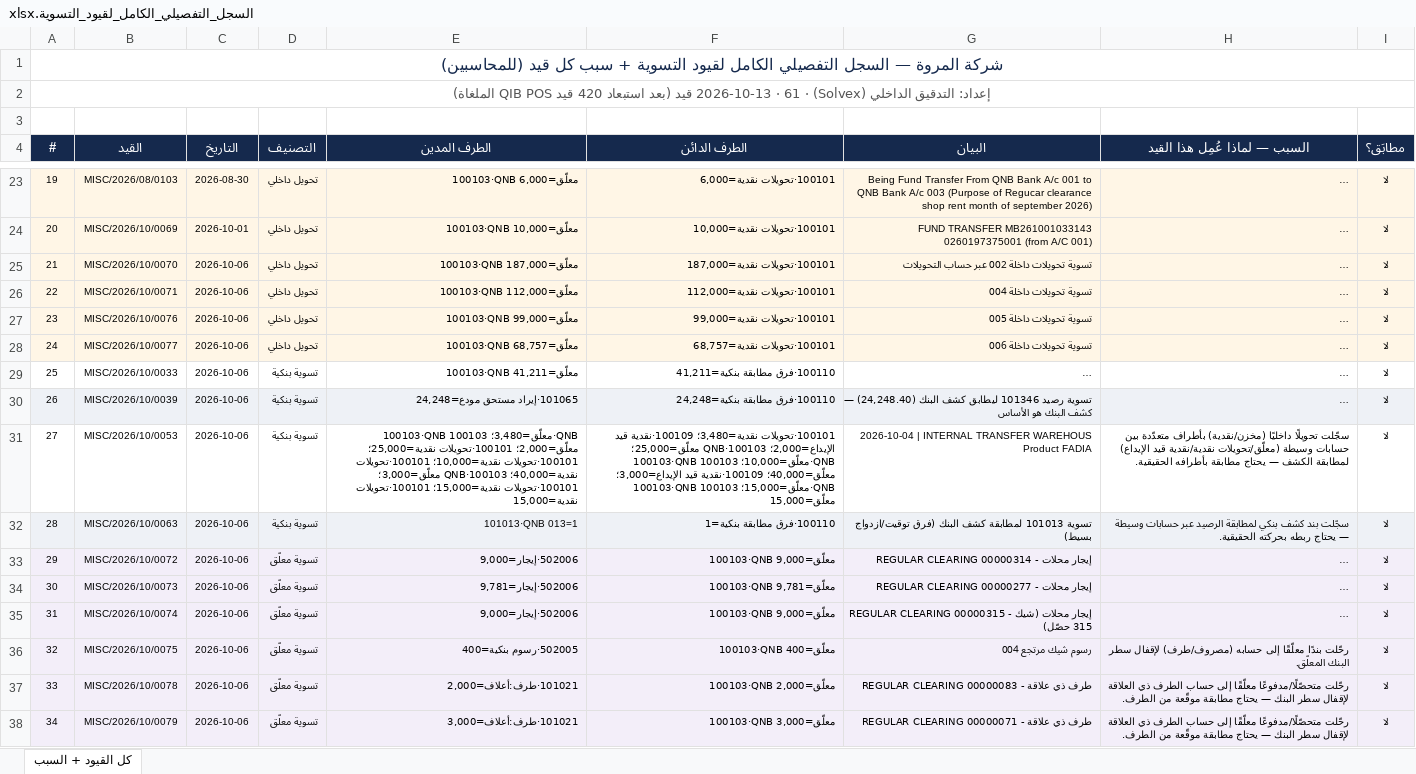
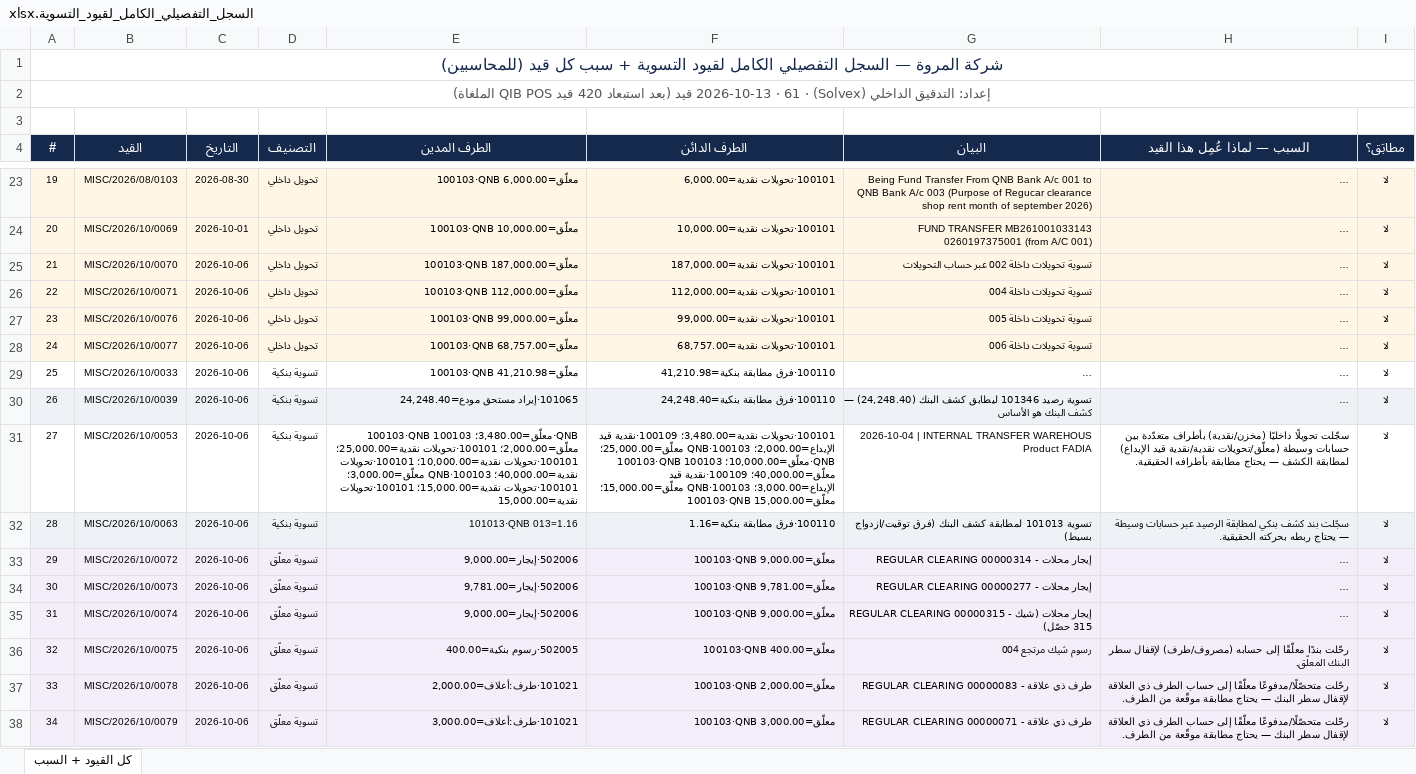
Before and after one commit to anasibrahim2020/anas-ibrahim2020, an Excel workbook: Reports/03_الإصلاحات_والتصحيحات/المطابقات_البنكية/السجل_التفصيلي_الكامل_لقيود_التسوية.xlsx, sheet كل القيود + السبب, drawn as a sheet; only a part is shown, gaps mark what is left out; long unchanged cells end in …; values as stored, in another font and other column widths than the file's, no borders; the diff covers the shown part only; the diff names each change by its address in the sheet, - before the commit and + after, or states it on an @@ line.

```diff
--- a/Reports/03_الإصلاحات_والتصحيحات/المطابقات_البنكية/السجل_التفصيلي_الكامل_لقيود_التسوية.xlsx (sheet كل القيود + السبب)
+++ b/Reports/03_الإصلاحات_والتصحيحات/المطابقات_البنكية/السجل_التفصيلي_الكامل_لقيود_التسوية.xlsx (sheet كل القيود + السبب)
-E23 (الطرف المدين): 100103·QNB معلّق=6,000
+E23 (الطرف المدين): 100103·QNB معلّق=6,000.00
-F23 (الطرف الدائن): 100101·تحويلات نقدية=6,000
+F23 (الطرف الدائن): 100101·تحويلات نقدية=6,000.00
-E24 (الطرف المدين): 100103·QNB معلّق=10,000
+E24 (الطرف المدين): 100103·QNB معلّق=10,000.00
-F24 (الطرف الدائن): 100101·تحويلات نقدية=10,000
+F24 (الطرف الدائن): 100101·تحويلات نقدية=10,000.00
-E25 (الطرف المدين): 100103·QNB معلّق=187,000
+E25 (الطرف المدين): 100103·QNB معلّق=187,000.00
-F25 (الطرف الدائن): 100101·تحويلات نقدية=187,000
+F25 (الطرف الدائن): 100101·تحويلات نقدية=187,000.00
-E26 (الطرف المدين): 100103·QNB معلّق=112,000
+E26 (الطرف المدين): 100103·QNB معلّق=112,000.00
-F26 (الطرف الدائن): 100101·تحويلات نقدية=112,000
+F26 (الطرف الدائن): 100101·تحويلات نقدية=112,000.00
-E27 (الطرف المدين): 100103·QNB معلّق=99,000
+E27 (الطرف المدين): 100103·QNB معلّق=99,000.00
-F27 (الطرف الدائن): 100101·تحويلات نقدية=99,000
+F27 (الطرف الدائن): 100101·تحويلات نقدية=99,000.00
-E28 (الطرف المدين): 100103·QNB معلّق=68,757
+E28 (الطرف المدين): 100103·QNB معلّق=68,757.00
-F28 (الطرف الدائن): 100101·تحويلات نقدية=68,757
+F28 (الطرف الدائن): 100101·تحويلات نقدية=68,757.00
-E29 (الطرف المدين): 100103·QNB معلّق=41,211
+E29 (الطرف المدين): 100103·QNB معلّق=41,210.98
-F29 (الطرف الدائن): 100110·فرق مطابقة بنكية=41,211
+F29 (الطرف الدائن): 100110·فرق مطابقة بنكية=41,210.98
-E30 (الطرف المدين): 101065·إيراد مستحق مودع=24,248
+E30 (الطرف المدين): 101065·إيراد مستحق مودع=24,248.40
-F30 (الطرف الدائن): 100110·فرق مطابقة بنكية=24,248
+F30 (الطرف الدائن): 100110·فرق مطابقة بنكية=24,248.40
-E31 (الطرف المدين): 100103·QNB معلّق=3,480؛ 100103·QNB معلّق=2,000؛ 100101·تحويلات نقدية=25,000؛ 100101·تحويلات نقدية=10,000؛ 100101·تحويلات نقدية=40,000؛ 100103·QNB معلّق=3,000؛ 100101·تحويلات نقدية=15,000؛ 100101·تحويلات نقدية=15,000
+E31 (الطرف المدين): 100103·QNB معلّق=3,480.00؛ 100103·QNB معلّق=2,000.00؛ 100101·تحويلات نقدية=25,000.00؛ 100101·تحويلات نقدية=10,000.00؛ 100101·تحويلات نقدية=40,000.00؛ 100103·QNB معلّق=3,000.00؛ 100101·تحويلات نقدية=15,000.00؛ 100101·تحويلات نقدية=15,000.00
-F31 (الطرف الدائن): 100101·تحويلات نقدية=3,480؛ 100109·نقدية قيد الإيداع=2,000؛ 100103·QNB معلّق=25,000؛ 100103·QNB معلّق=10,000؛ 100103·QNB معلّق=40,000؛ 100109·نقدية قيد الإيداع=3,000؛ 100103·QNB معلّق=15,000؛ 100103·QNB معلّق=15,000
+F31 (الطرف الدائن): 100101·تحويلات نقدية=3,480.00؛ 100109·نقدية قيد الإيداع=2,000.00؛ 100103·QNB معلّق=25,000.00؛ 100103·QNB معلّق=10,000.00؛ 100103·QNB معلّق=40,000.00؛ 100109·نقدية قيد الإيداع=3,000.00؛ 100103·QNB معلّق=15,000.00؛ 100103·QNB معلّق=15,000.00
-E32 (الطرف المدين): 101013·QNB 013=1
+E32 (الطرف المدين): 101013·QNB 013=1.16
-F32 (الطرف الدائن): 100110·فرق مطابقة بنكية=1
+F32 (الطرف الدائن): 100110·فرق مطابقة بنكية=1.16
-E33 (الطرف المدين): 502006·إيجار=9,000
+E33 (الطرف المدين): 502006·إيجار=9,000.00
-F33 (الطرف الدائن): 100103·QNB معلّق=9,000
+F33 (الطرف الدائن): 100103·QNB معلّق=9,000.00
-E34 (الطرف المدين): 502006·إيجار=9,781
+E34 (الطرف المدين): 502006·إيجار=9,781.00
-F34 (الطرف الدائن): 100103·QNB معلّق=9,781
+F34 (الطرف الدائن): 100103·QNB معلّق=9,781.00
-E35 (الطرف المدين): 502006·إيجار=9,000
+E35 (الطرف المدين): 502006·إيجار=9,000.00
-F35 (الطرف الدائن): 100103·QNB معلّق=9,000
+F35 (الطرف الدائن): 100103·QNB معلّق=9,000.00
-E36 (الطرف المدين): 502005·رسوم بنكية=400
+E36 (الطرف المدين): 502005·رسوم بنكية=400.00
-F36 (الطرف الدائن): 100103·QNB معلّق=400
+F36 (الطرف الدائن): 100103·QNB معلّق=400.00
-E37 (الطرف المدين): 101021·طرف:أعلاف=2,000
+E37 (الطرف المدين): 101021·طرف:أعلاف=2,000.00
-F37 (الطرف الدائن): 100103·QNB معلّق=2,000
+F37 (الطرف الدائن): 100103·QNB معلّق=2,000.00
-E38 (الطرف المدين): 101021·طرف:أعلاف=3,000
+E38 (الطرف المدين): 101021·طرف:أعلاف=3,000.00
-F38 (الطرف الدائن): 100103·QNB معلّق=3,000
+F38 (الطرف الدائن): 100103·QNB معلّق=3,000.00
```
Also changed, not shown: 90 edited cells elsewhere in this sheet, 1 other file.
